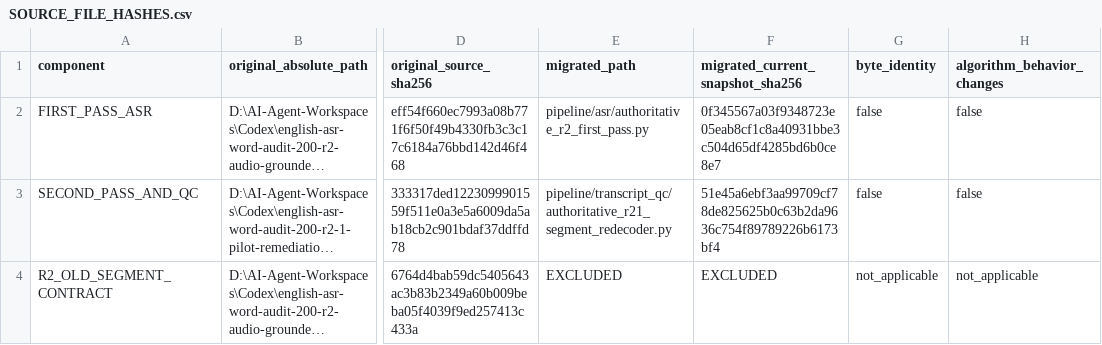
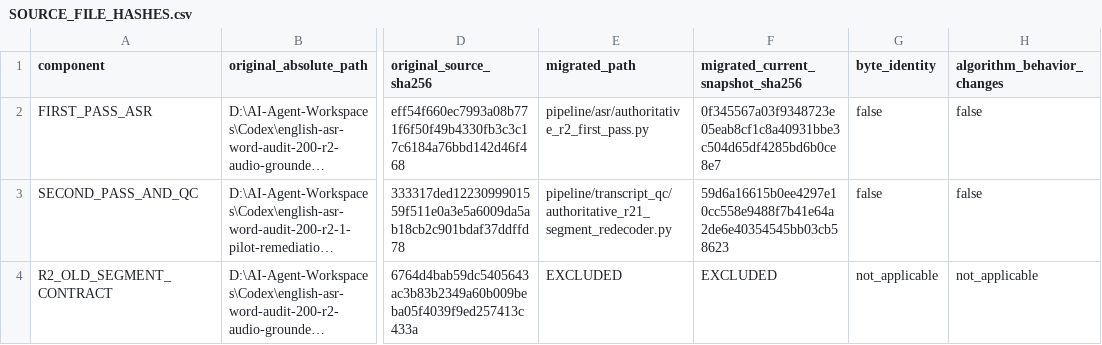
Before and after one commit to a13680970019-debug/video-teaching-knowledge-pipeline, a CSV file: audit/r2-r21-authoritative-integration/SOURCE_FILE_HASHES.csv, drawn as a sheet; only a part is shown, gaps mark what is left out; long unchanged cells end in …; the diff names each change by its address in the sheet, - before the commit and + after, or states it on an @@ line.

```diff
--- a/audit/r2-r21-authoritative-integration/SOURCE_FILE_HASHES.csv
+++ b/audit/r2-r21-authoritative-integration/SOURCE_FILE_HASHES.csv
-F3 (migrated_current_snapshot_sha256): 51e45a6ebf3aa99709cf78de825625b0c63b2da9636c754f89789226b6173bf4
+F3 (migrated_current_snapshot_sha256): 59d6a16615b0ee4297e10cc558e9488f7b41e64a2de6e40354545bb03cb58623
```
Also changed, not shown: audit/r2-r21-authoritative-integration/RUNTIME_DEPENDENCY_CLOSURE.csv, audit/r2-r21-authoritative-integration/SOURCE_BEHAVIOR_DIFF_AUDIT.csv, 5 other files.
